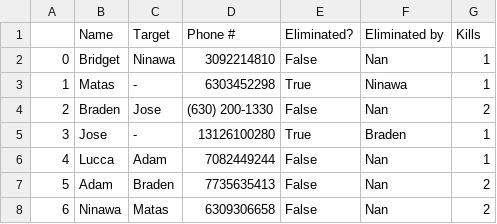
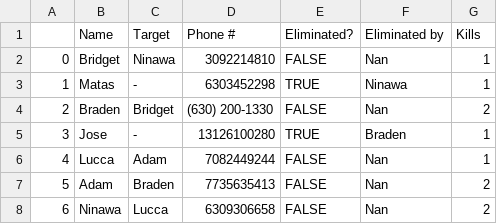
Before and after one commit to jcrayb/jcrayb, a CSV file: csv/targets2.csv, drawn as a sheet.

Commit message:
Update targets2.csv

```diff
--- a/csv/targets2.csv
+++ b/csv/targets2.csv
@@ -1,8 +1,8 @@
 ,Name,Target,Phone #,Eliminated?,Eliminated by,Kills
-0,Bridget,Ninawa,3092214810,False,Nan,1
-1,Matas,-,6303452298,True,Ninawa,1
-2,Braden,Jose,(630) 200-1330,False,Nan,2
-3,Jose,-,13126100280,True,Braden,1
-4,Lucca,Adam,7082449244,False,Nan,1
-5,Adam,Braden,7735635413,False,Nan,2
-6,Ninawa,Matas,6309306658,False,Nan,2
+0,Bridget,Ninawa,3092214810,FALSE,Nan,1
+1,Matas,-,6303452298,TRUE,Ninawa,1
+2,Braden,Bridget,(630) 200-1330,FALSE,Nan,2
+3,Jose,-,13126100280,TRUE,Braden,1
+4,Lucca,Adam,7082449244,FALSE,Nan,1
+5,Adam,Braden,7735635413,FALSE,Nan,2
+6,Ninawa,Lucca,6309306658,FALSE,Nan,2
```
